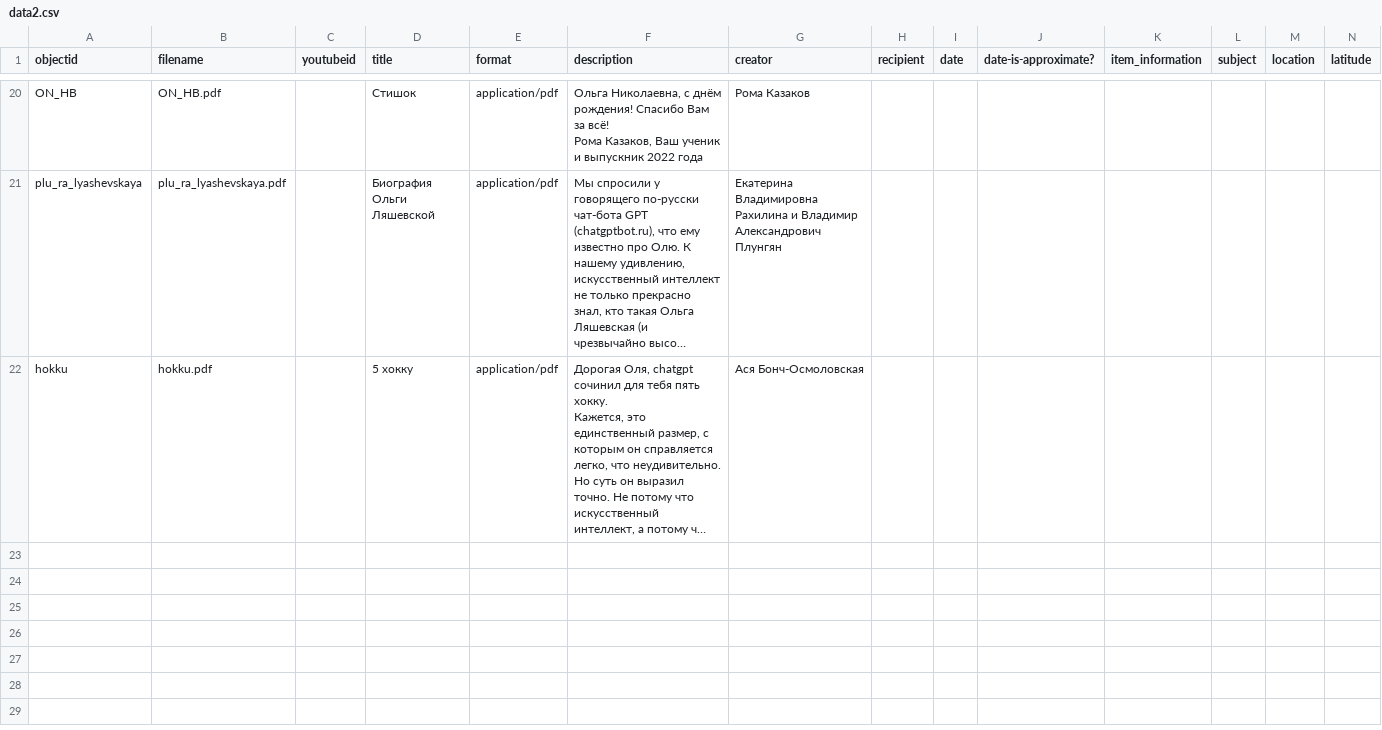
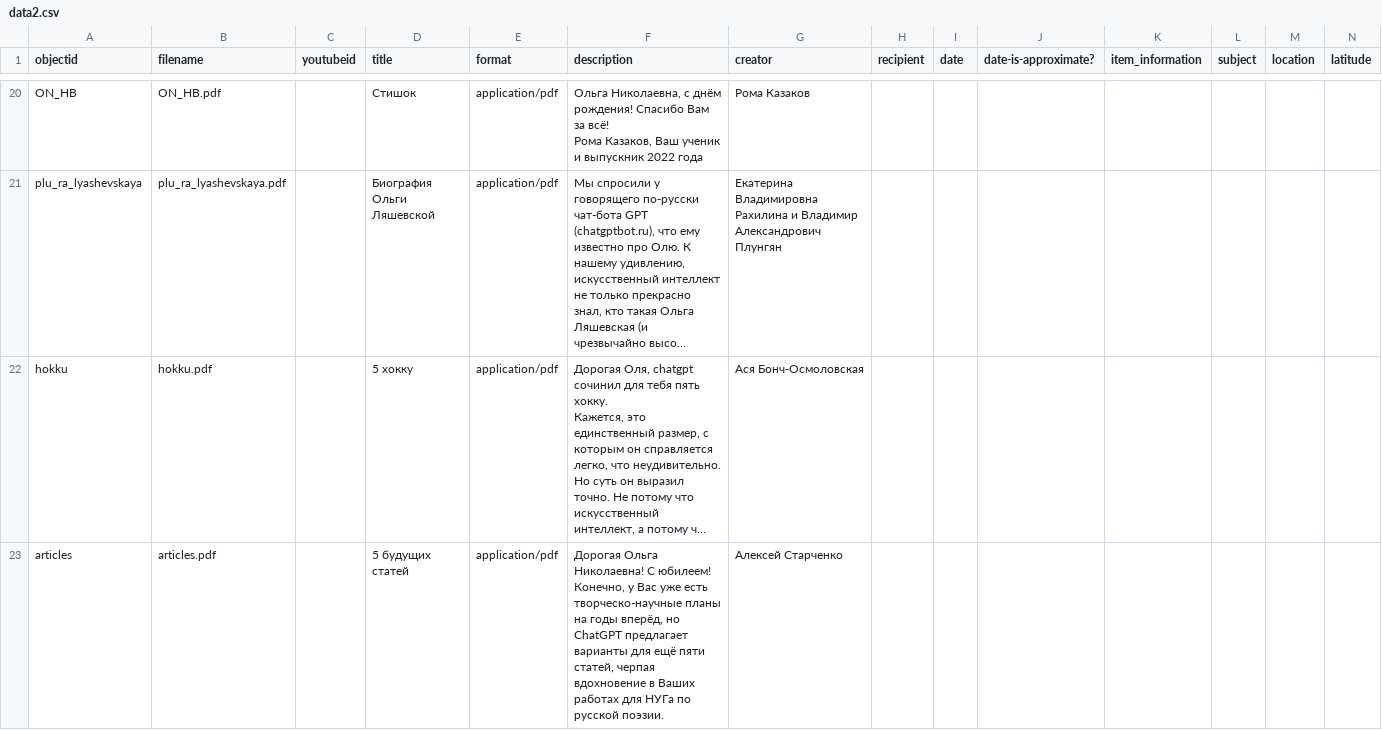
Before and after one commit to vmstarchenko/collectiondemo, a CSV file: _data/data2.csv, drawn as a sheet; only a part is shown, gaps mark what is left out; long unchanged cells end in …; rows hold the shown columns only; the diff names each change by its address in the sheet, - before the commit and + after, or states it on an @@ line.

```diff
--- a/_data/data2.csv
+++ b/_data/data2.csv
+row 23: articles | articles.pdf |  | 5 будущих статей | application/pdf | Дорогая Ольга Николаевна! С юбилеем! Конечно, у Вас уже есть творческо-научные планы на годы вперёд, но ChatGPT предлагает варианты для ещё пяти статей, черпая вдохновение в Ваших работах для НУГа по русской поэзии. | Алексей Старченко
```
Also changed, not shown: 1 other file.
